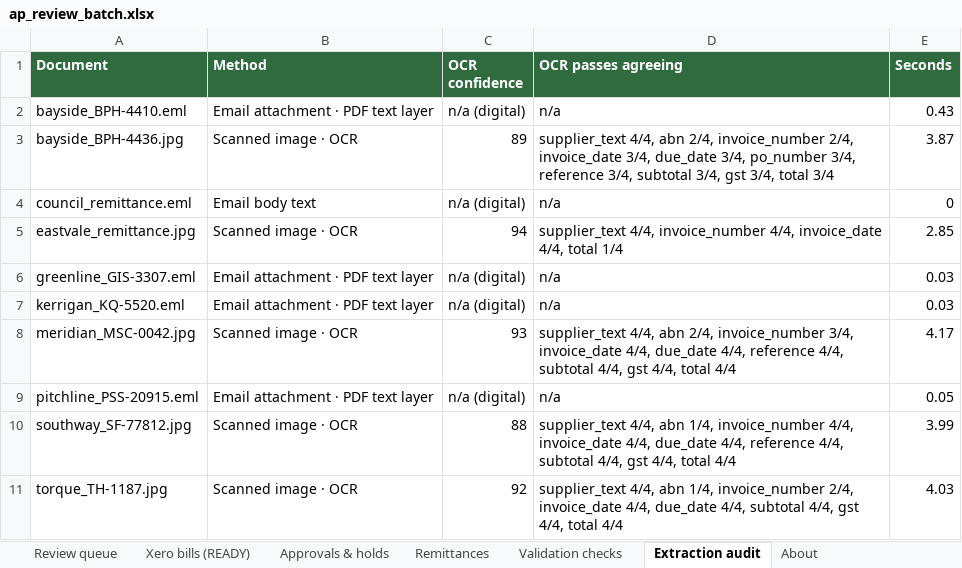
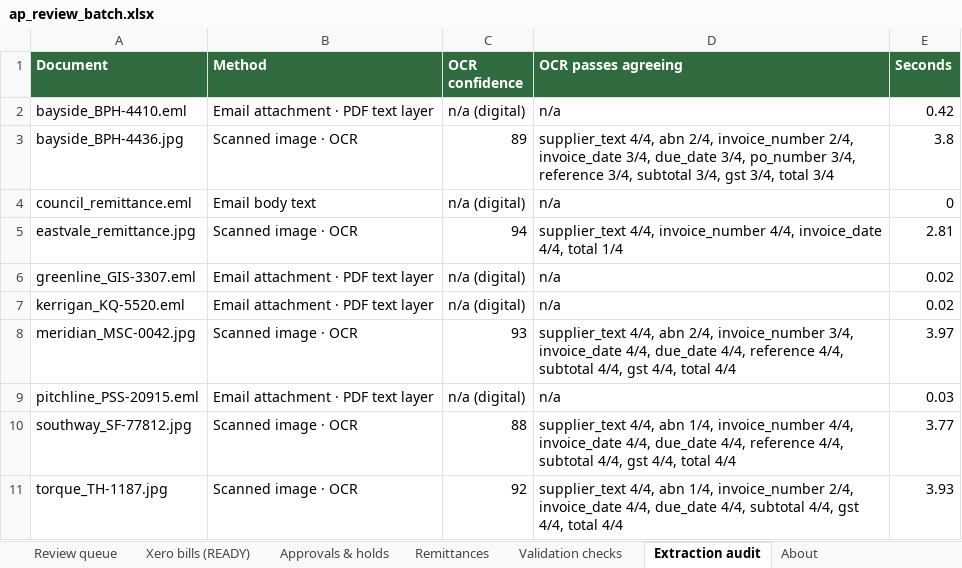
Before and after one commit to wtfcartel/TCG-Valuation, an Excel workbook: output/invoice_reader/ap_review_batch.xlsx, sheet Extraction audit, drawn as a sheet; values as stored, in another font and other column widths than the file's, no borders; the diff names each change by its address in the sheet, - before the commit and + after, or states it on an @@ line.

```diff
--- a/output/invoice_reader/ap_review_batch.xlsx (sheet Extraction audit)
+++ b/output/invoice_reader/ap_review_batch.xlsx (sheet Extraction audit)
-E2 (Seconds): 0.43
+E2 (Seconds): 0.42
-E3 (Seconds): 3.87
+E3 (Seconds): 3.8
-E5 (Seconds): 2.85
+E5 (Seconds): 2.81
-E6:E7 (Seconds): 0.03
+E6:E7 (Seconds): 0.02
-E8 (Seconds): 4.17
+E8 (Seconds): 3.97
-E9 (Seconds): 0.05
+E9 (Seconds): 0.03
-E10 (Seconds): 3.99
+E10 (Seconds): 3.77
-E11 (Seconds): 4.03
+E11 (Seconds): 3.93
```
Also changed, not shown: public/downloads/ap_review_batch.xlsx, 10 other files.
